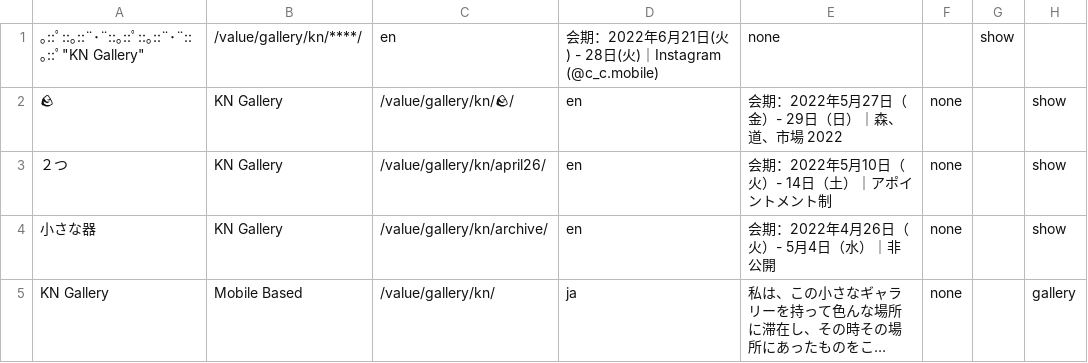
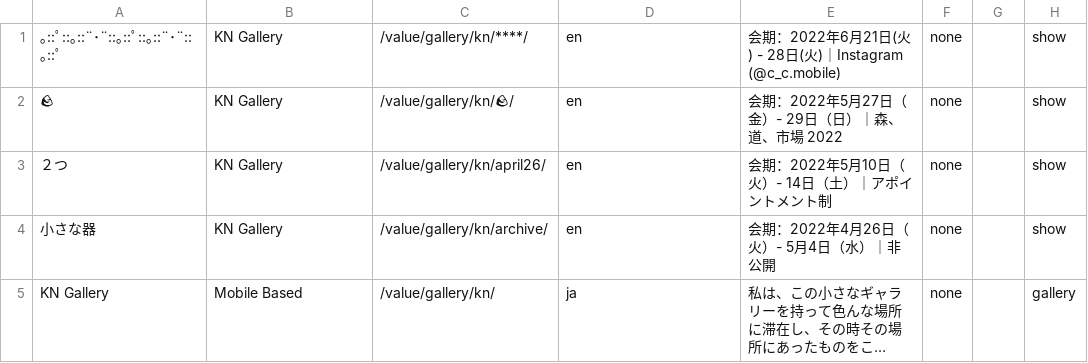
Before and after one commit to pe-hu/value, a CSV file: index/index.csv, drawn as a sheet; only a part is shown; long unchanged cells end in ….

Commit message:
Update index.csv

```diff
--- a/index/index.csv
+++ b/index/index.csv
@@ -1,2 +1,2 @@
-｡::ﾟ::｡::¨･¨::｡::ﾟ::｡::¨･¨::｡::ﾟ"KN Gallery",/value/gallery/kn/****/,en,"会期：2022年6月21日(火) - 28日(火)｜Instagram (@c_c.mobile)",none,,show
+｡::ﾟ::｡::¨･¨::｡::ﾟ::｡::¨･¨::｡::ﾟ,"KN Gallery",/value/gallery/kn/****/,en,"会期：2022年6月21日(火) - 28日(火)｜Instagram (@c_c.mobile)",none,,show
 🪨,"KN Gallery",/value/gallery/kn/🪨/,en,"会期：2022年5月27日（金）- 29日（日）｜森、道、市場 2022",none,,show
```
